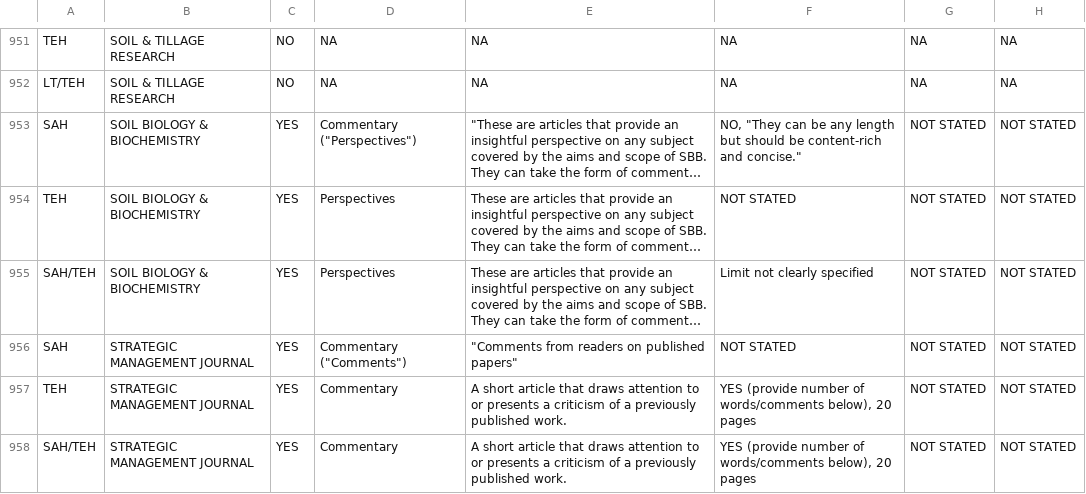
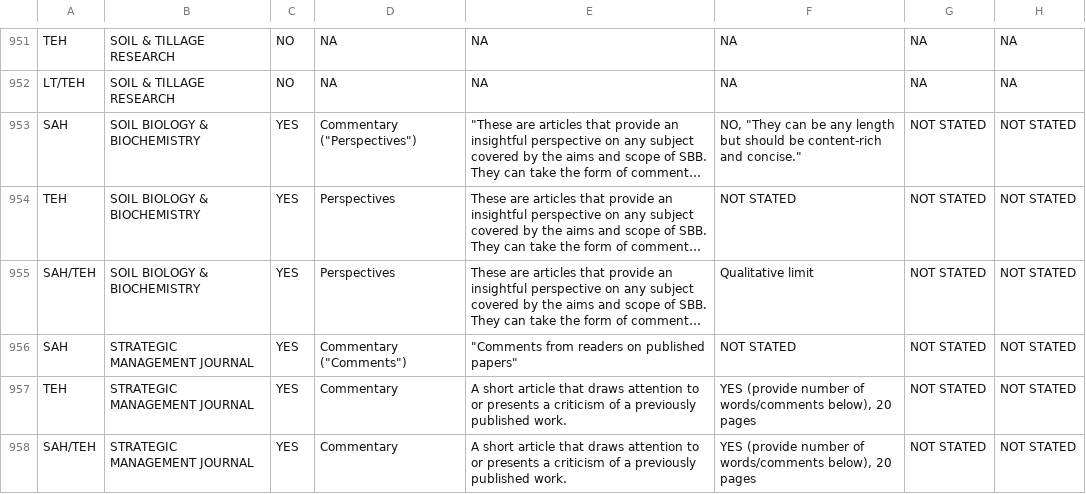
Before and after one commit to TomHardwicke/PROJ_2020_crossDisp_journal_critique, a CSV file: data/primary/dataPolicy.csv, drawn as a sheet; only a part is shown, gaps mark what is left out; long unchanged cells end in …; the diff names each change by its address in the sheet, - before the commit and + after, or states it on an @@ line.

Commit message:
changing label
"limit not clearly specified" to "qualitative limit"

```diff
--- a/data/primary/dataPolicy.csv
+++ b/data/primary/dataPolicy.csv
-F955: Limit not clearly specified
+F955: Qualitative limit
```
Also changed, not shown: 2 other files.
